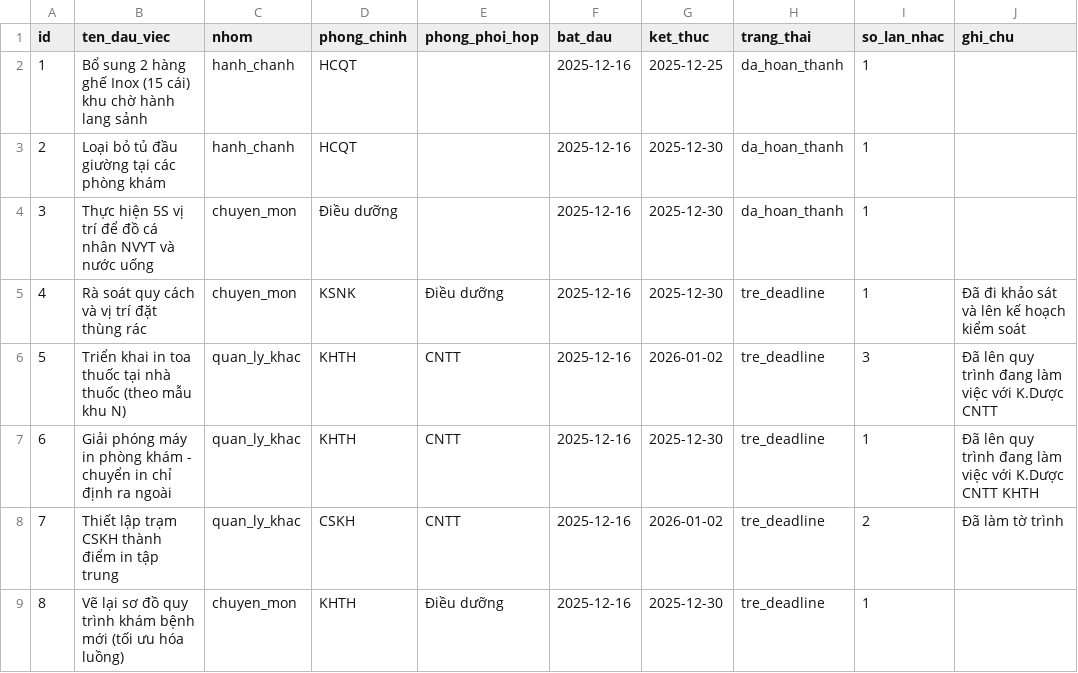
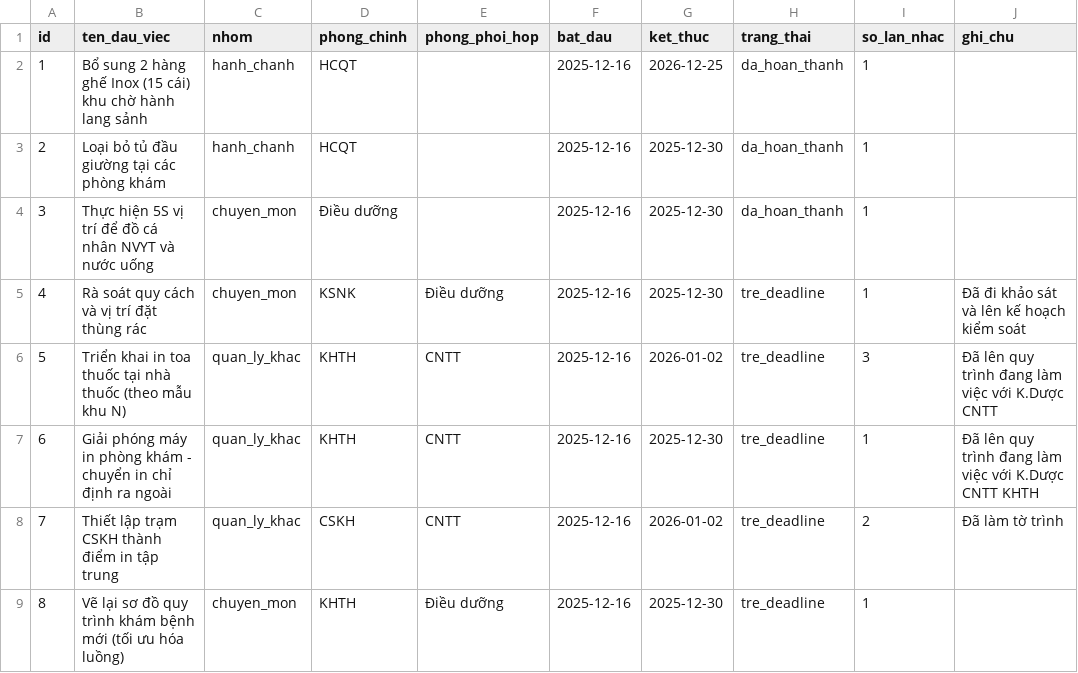
Before and after one commit to dragonhuynh/bvtd-progress, a CSV file: data/tasks.csv, drawn as a sheet; only a part is shown; the diff names each change by its address in the sheet, - before the commit and + after, or states it on an @@ line.

```diff
--- a/data/tasks.csv
+++ b/data/tasks.csv
-G2 (ket_thuc): 2025-12-25
+G2 (ket_thuc): 2026-12-25
```
Also changed, not shown: 3 other files.
